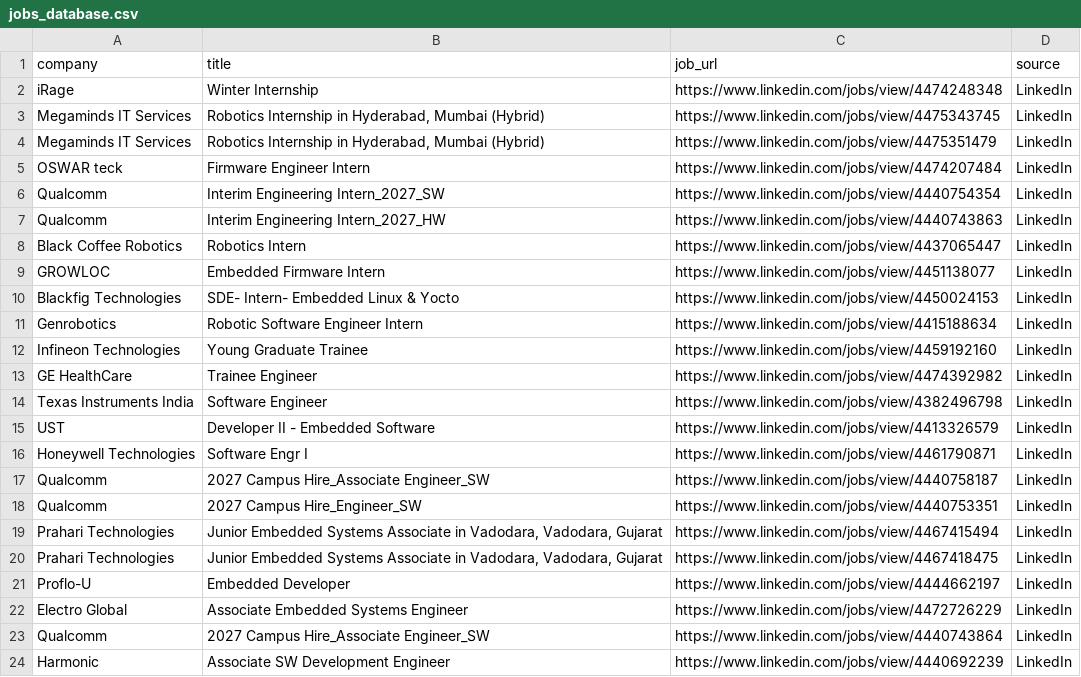
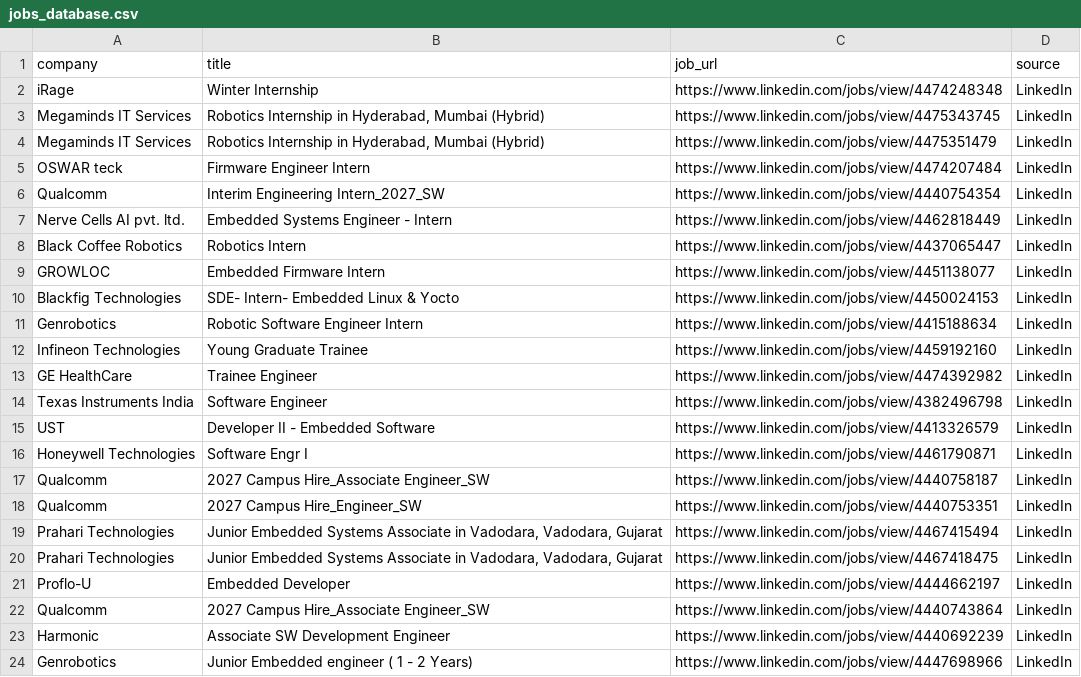
Before and after one commit to ashu304-ops/jobtracking, a CSV file: applications/jobs_database.csv, drawn as a sheet; only a part is shown; the shorter side is filled out with more unchanged rows.

```diff
--- a/applications/jobs_database.csv
+++ b/applications/jobs_database.csv
@@ -6,3 +6,3 @@ OSWAR teck,Firmware Engineer Intern,https://www.linkedin.com/jobs/view/447420748
 Qualcomm,Interim Engineering Intern_2027_SW,https://www.linkedin.com/jobs/view/4440754354,LinkedIn
-Qualcomm,Interim Engineering Intern_2027_HW,https://www.linkedin.com/jobs/view/4440743863,LinkedIn
+Nerve Cells AI pvt. ltd.,Embedded Systems Engineer - Intern,https://www.linkedin.com/jobs/view/4462818449,LinkedIn
 Black Coffee Robotics,Robotics Intern,https://www.linkedin.com/jobs/view/4437065447,LinkedIn
@@ -21,3 +21,2 @@ Prahari Technologies,"Junior Embedded Systems Associate in Vadodara, Vadodara, G
 Proflo-U,Embedded Developer,https://www.linkedin.com/jobs/view/4444662197,LinkedIn
-Electro Global,Associate Embedded Systems Engineer,https://www.linkedin.com/jobs/view/4472726229,LinkedIn
 Qualcomm,2027 Campus Hire_Associate Engineer_SW,https://www.linkedin.com/jobs/view/4440743864,LinkedIn
```
